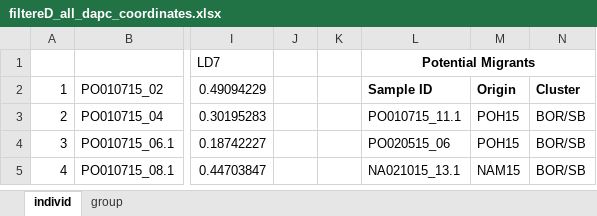
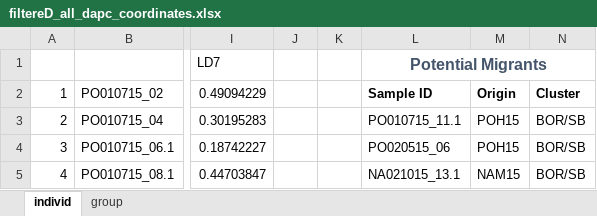
Before and after one commit to mfisher5/PCod-Korea-repo, an Excel workbook: analyses/DAPC/batch8/filtereD_all_dapc_coordinates.xlsx, sheet individ, drawn as a sheet; only a part is shown, gaps mark what is left out; values as stored, in another font and other column widths than the file's, no borders; charts and pictures and conditional formats not drawn; the diff names each change by its address in the sheet, - before the commit and + after, or states it on an @@ line.

```diff
--- a/analyses/DAPC/batch8/filtereD_all_dapc_coordinates.xlsx (sheet individ)
+++ b/analyses/DAPC/batch8/filtereD_all_dapc_coordinates.xlsx (sheet individ)
-L1 text colour: black
+L1 text colour: #44546A, text size: larger
```
Also changed, not shown: 2 other files.
